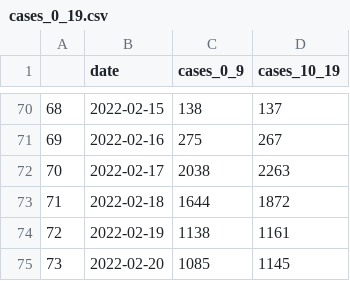
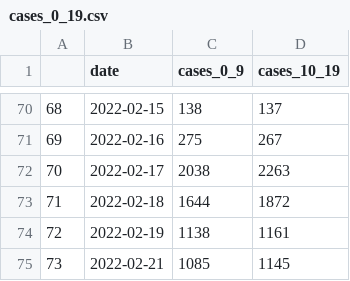
Before and after one commit to amanjit-gill-data/covid_nsw, a CSV file: data/cases_0_19.csv, drawn as a sheet; only a part is shown, gaps mark what is left out.

Commit message:
Update data

```diff
--- a/data/cases_0_19.csv
+++ b/data/cases_0_19.csv
@@ -74,2 +74,2 @@
 72,2022-02-19,1138,1161
-73,2022-02-20,1085,1145
+73,2022-02-21,1085,1145
```
Also changed, not shown: 5 other files.
